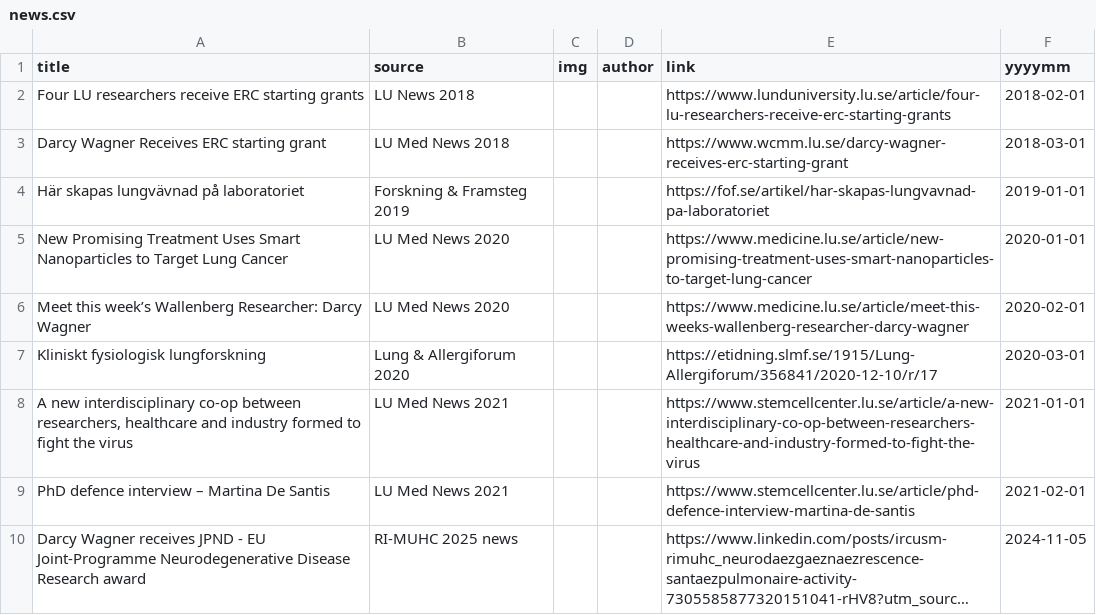
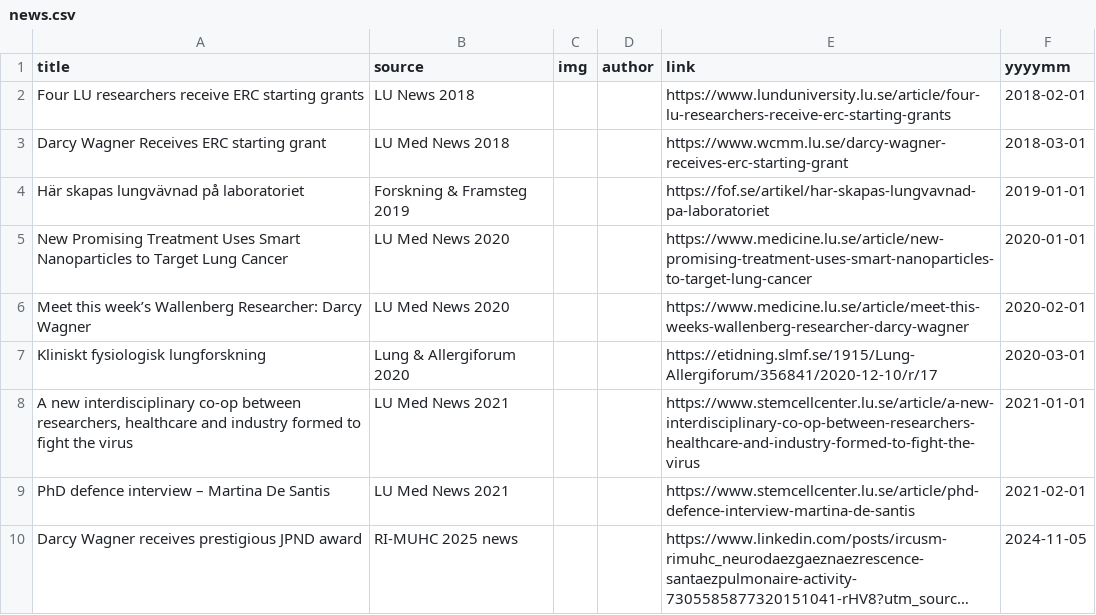
Before and after one commit to Lung-bioengineering-regeneration-lab/Lung-bioengineering-regeneration-lab.github.io, a CSV file: _data/news.csv, drawn as a sheet; long unchanged cells end in …; the diff names each change by its address in the sheet, - before the commit and + after, or states it on an @@ line.

Commit message:
Update news.csv

```diff
--- a/_data/news.csv
+++ b/_data/news.csv
-A10 (title): …Wagner receives JPND - EU Joint-Programme Neurodegenerative Disease Research award
+A10 (title): …Wagner receives prestigious JPND award
```
